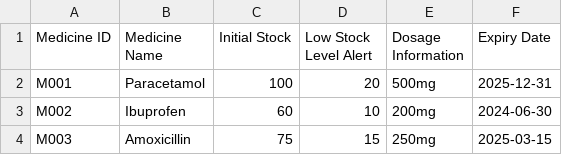
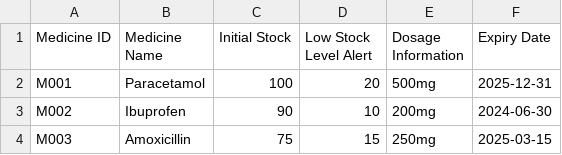
Before and after one commit to SiawXuan15/SC2002-project, a CSV file: SC2002(SPLIT)/Data/Medicine_List.csv, drawn as a sheet.

```diff
--- a/SC2002(SPLIT)/Data/Medicine_List.csv
+++ b/SC2002(SPLIT)/Data/Medicine_List.csv
@@ -2,3 +2,3 @@ Medicine ID,Medicine Name,Initial Stock,Low Stock Level Alert,Dosage Information
 M001,Paracetamol,100,20,500mg,2025-12-31
-M002,Ibuprofen,60,10,200mg,2024-06-30
+M002,Ibuprofen,90,10,200mg,2024-06-30
 M003,Amoxicillin,75,15,250mg,2025-03-15
```
Also changed, not shown: 6 other files.
